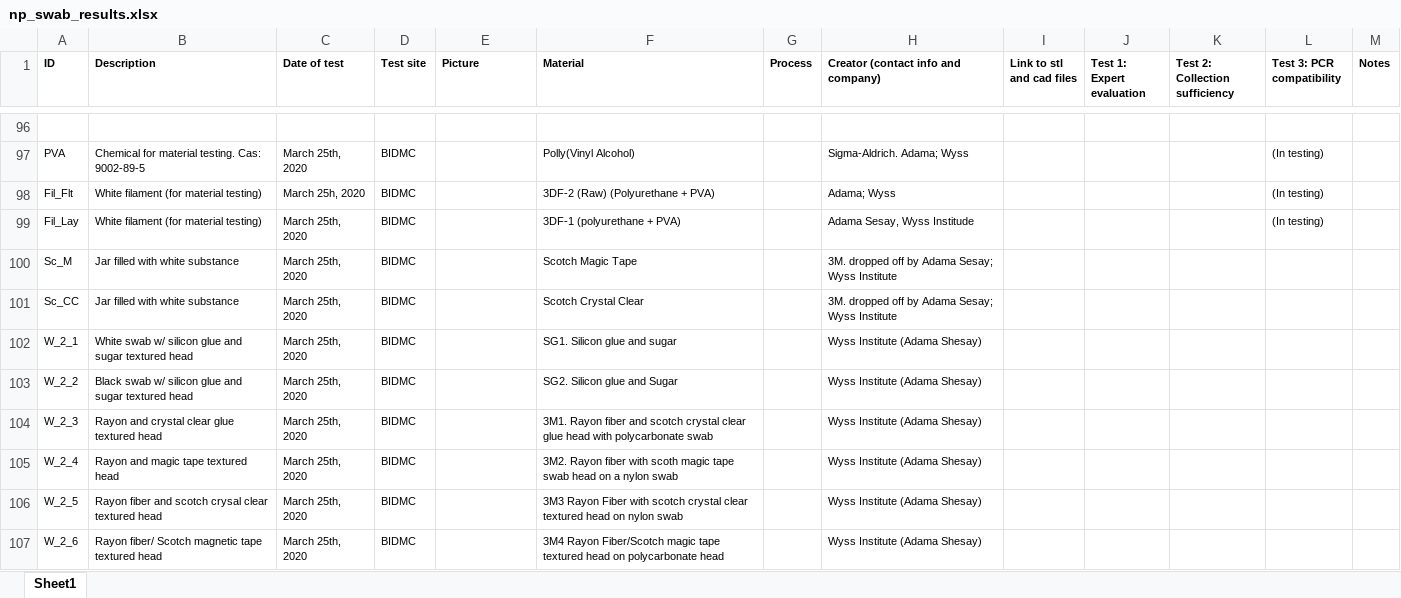
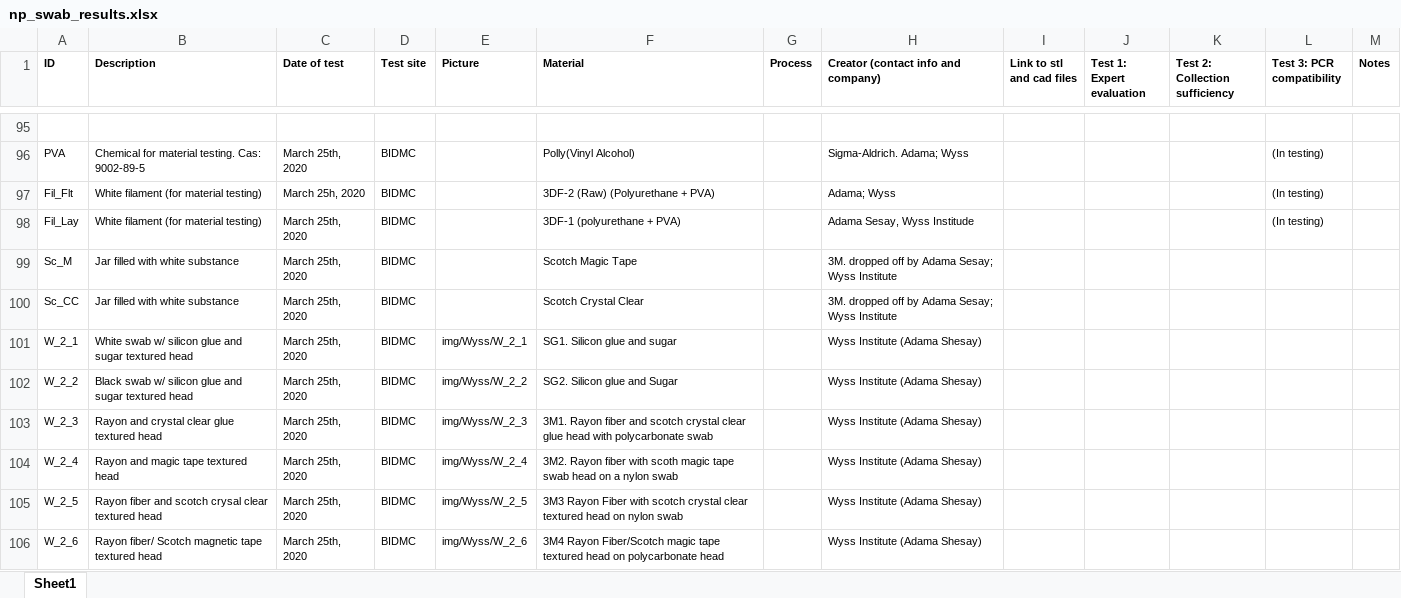
Before and after one commit to Hurley-Natick/Covid19-NP-Swab, an Excel workbook: Results/np_swab_results.xlsx, sheet Sheet1, drawn as a sheet; only a part is shown, gaps mark what is left out; values as stored, in another font and other column widths than the file's, no borders; addresses are those after the commit; the diff covers the shown part only; the diff names each change by its address in the sheet, - before the commit and + after, or states it on an @@ line.

Commit message:
Updated Results

```diff
--- a/Results/np_swab_results.xlsx (sheet Sheet1)
+++ b/Results/np_swab_results.xlsx (sheet Sheet1)
-E101 (Picture): (empty)
+E101 (Picture): img/Wyss/W_2_1
-E102 (Picture): (empty)
+E102 (Picture): img/Wyss/W_2_2
-E103 (Picture): (empty)
+E103 (Picture): img/Wyss/W_2_3
-E104 (Picture): (empty)
+E104 (Picture): img/Wyss/W_2_4
-E105 (Picture): (empty)
+E105 (Picture): img/Wyss/W_2_5
-E106 (Picture): (empty)
+E106 (Picture): img/Wyss/W_2_6
```
Also changed, not shown: 1 removed row and 6 edited cells elsewhere in this sheet, 1 other file.
